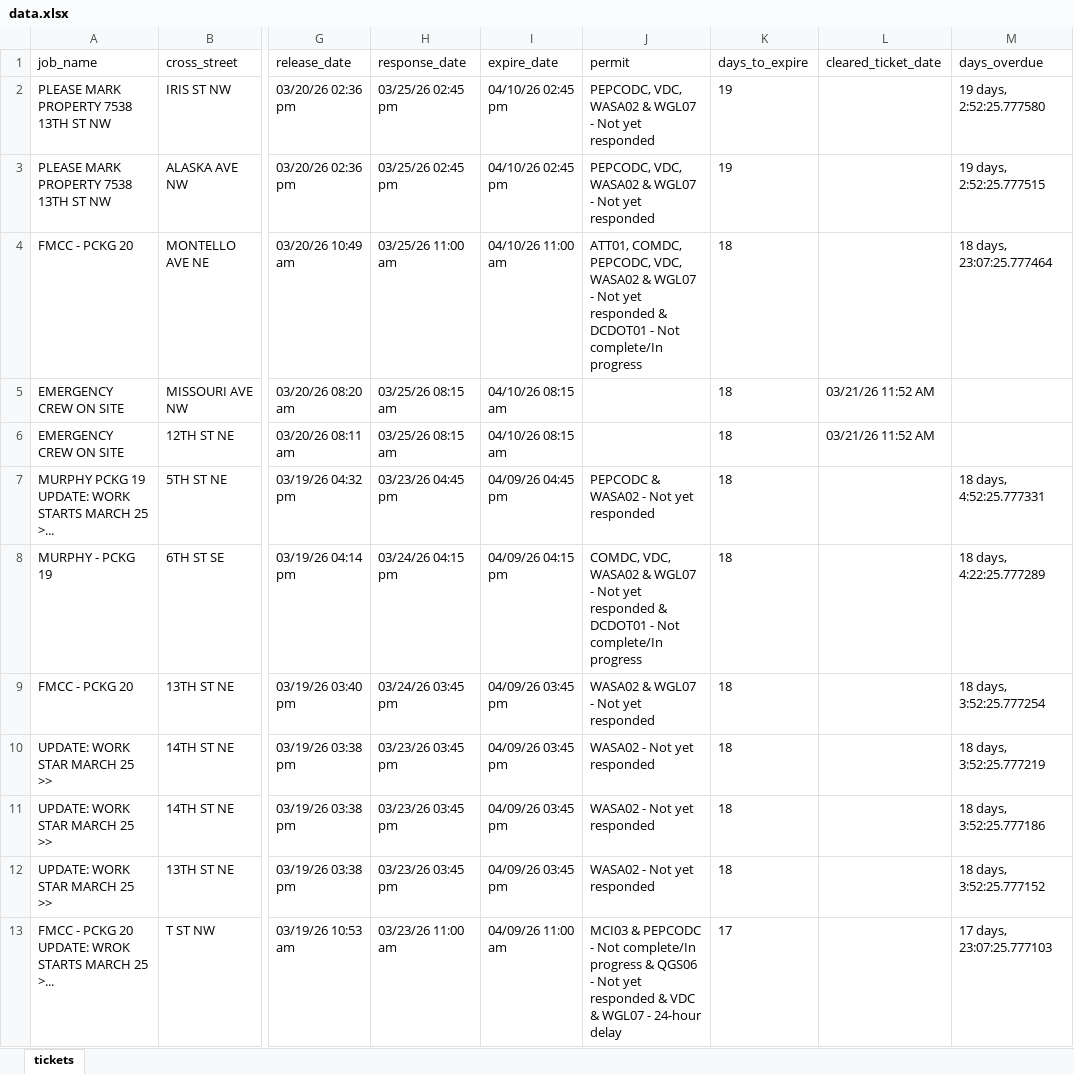
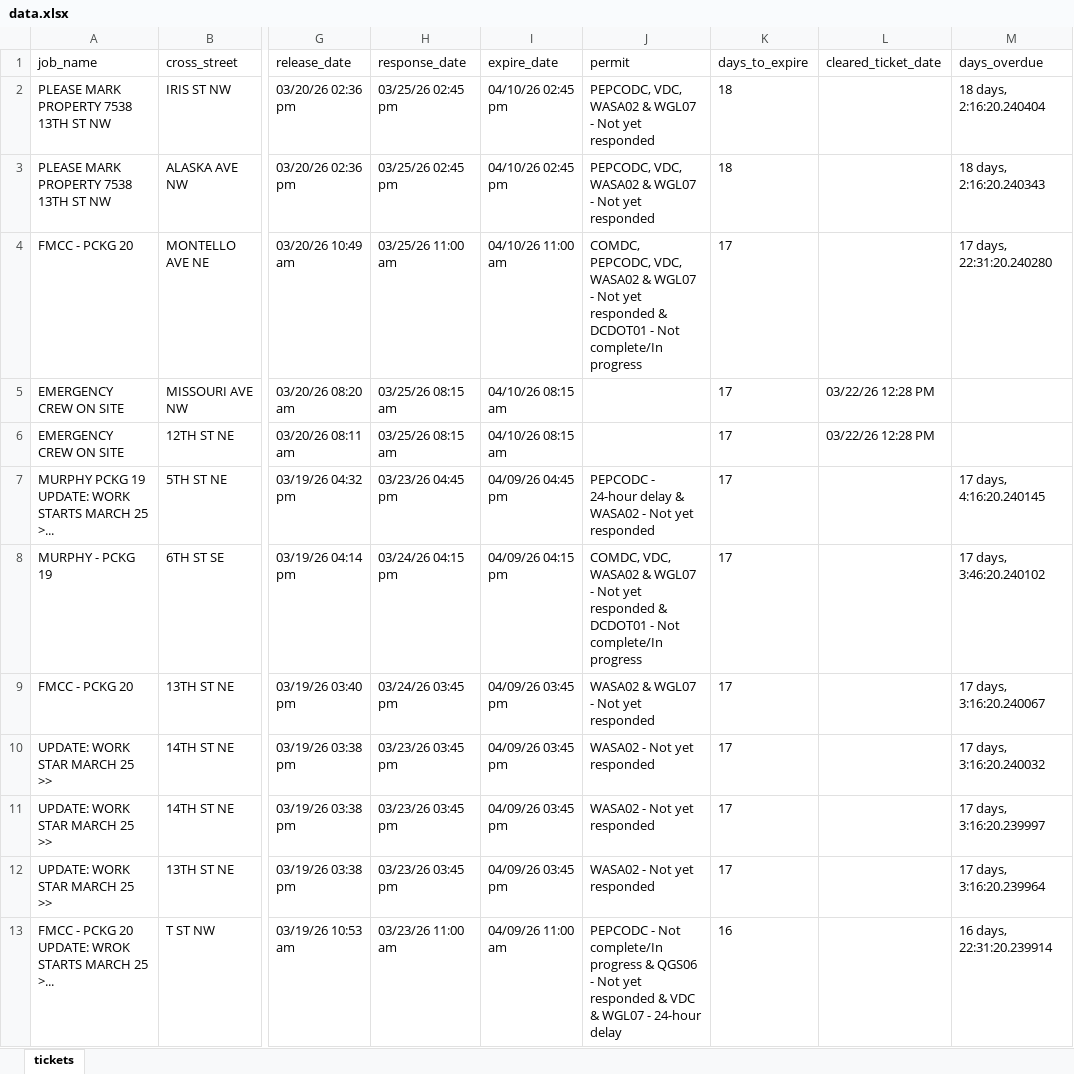
Before and after one commit to james-collin2/MissUtilityWorkFlow, an Excel workbook: data.xlsx, sheet tickets, drawn as a sheet; only a part is shown, gaps mark what is left out; values as stored, in another font and other column widths than the file's, no borders; the diff covers the shown part only; the diff names each change by its address in the sheet, - before the commit and + after, or states it on an @@ line.

```diff
--- a/data.xlsx (sheet tickets)
+++ b/data.xlsx (sheet tickets)
-K2:K3 (days_to_expire): 19
+K2:K3 (days_to_expire): 18
-M2 (days_overdue): 19 days, 2:52:25.777580
+M2 (days_overdue): 18 days, 2:16:20.240404
-M3 (days_overdue): 19 days, 2:52:25.777515
+M3 (days_overdue): 18 days, 2:16:20.240343
-J4 (permit): ATT01, COMDC, PEPCODC,…
+J4 (permit): COMDC, PEPCODC,…
-K4:K12 (days_to_expire): 18
+K4:K12 (days_to_expire): 17
-M4 (days_overdue): 18 days, 23:07:25.777464
+M4 (days_overdue): 17 days, 22:31:20.240280
-L5:L6 (cleared_ticket_date): 03/21/26 11:52 AM
+L5:L6 (cleared_ticket_date): 03/22/26 12:28 PM
-J7 (permit): PEPCODC & WASA02 - Not yet responded
+J7 (permit): PEPCODC - 24-hour delay & WASA02 - Not yet responded
-M7 (days_overdue): 18 days, 4:52:25.777331
+M7 (days_overdue): 17 days, 4:16:20.240145
-M8 (days_overdue): 18 days, 4:22:25.777289
+M8 (days_overdue): 17 days, 3:46:20.240102
-M9 (days_overdue): 18 days, 3:52:25.777254
+M9 (days_overdue): 17 days, 3:16:20.240067
-M10 (days_overdue): 18 days, 3:52:25.777219
+M10 (days_overdue): 17 days, 3:16:20.240032
-M11 (days_overdue): 18 days, 3:52:25.777186
+M11 (days_overdue): 17 days, 3:16:20.239997
-M12 (days_overdue): 18 days, 3:52:25.777152
+M12 (days_overdue): 17 days, 3:16:20.239964
-J13 (permit): MCI03 & PEPCODC -…
+J13 (permit): PEPCODC -…
-K13 (days_to_expire): 17
+K13 (days_to_expire): 16
-M13 (days_overdue): 17 days, 23:07:25.777103
+M13 (days_overdue): 16 days, 22:31:20.239914
```
Also changed, not shown: 1908 edited cells elsewhere in this sheet.
